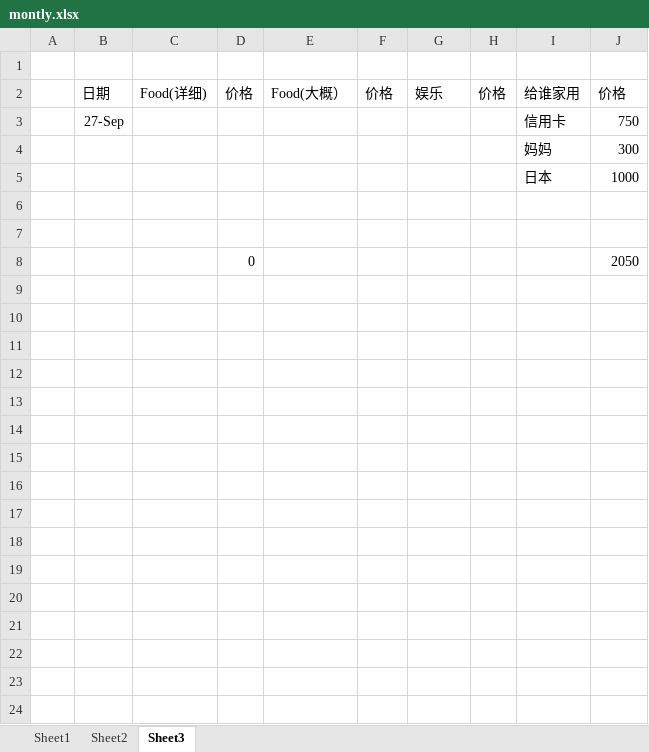
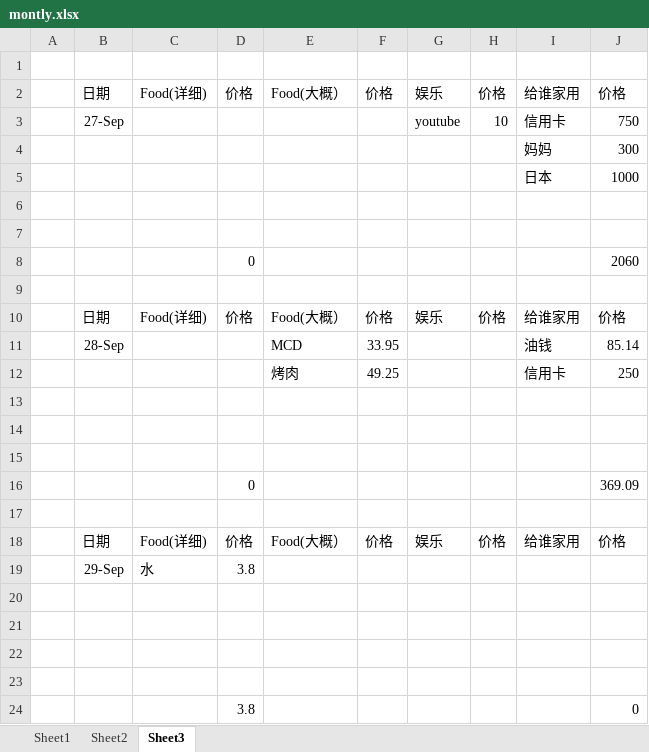
Before and after one commit to KarsengYapPrivate/NoteBook, an Excel workbook: montly.xlsx, sheet Sheet3, drawn as a sheet; values as stored, in another font and other column widths than the file's, no borders; addresses are those after the commit; the diff names each change by its address in the sheet, - before the commit and + after, or states it on an @@ line.

Commit message:
Update 30/9

```diff
--- a/montly.xlsx (sheet Sheet3)
+++ b/montly.xlsx (sheet Sheet3)
-G3: (empty)
+G3: youtube
-H3: (empty)
+H3: 10
+row 8:  |  |  | 0 |  |  |  |  |  | 2060
-row 9:  |  |  | 0 |  |  |  |  |  | 2050
+row 9: (empty)
+row 10:  | 日期 | Food(详细) | 价格 | Food(大概） | 价格 | 娱乐 | 价格 | 给谁家用 | 价格
+row 11:  | 28-Sep |  |  | MCD | 33.95 |  |  | 油钱 | 85.14
+row 12:  |  |  |  | 烤肉 | 49.25 |  |  | 信用卡 | 250
+row 13: (empty)
+row 14: (empty)
+row 15: (empty)
+row 16:  |  |  | 0 |  |  |  |  |  | 369.09
+row 17: (empty)
+row 18:  | 日期 | Food(详细) | 价格 | Food(大概） | 价格 | 娱乐 | 价格 | 给谁家用 | 价格
+row 19:  | 29-Sep | 水 | 3.8
+row 20: (empty)
+row 21: (empty)
+row 22: (empty)
+row 23: (empty)
+row 24:  |  |  | 3.8 |  |  |  |  |  | 0
```
